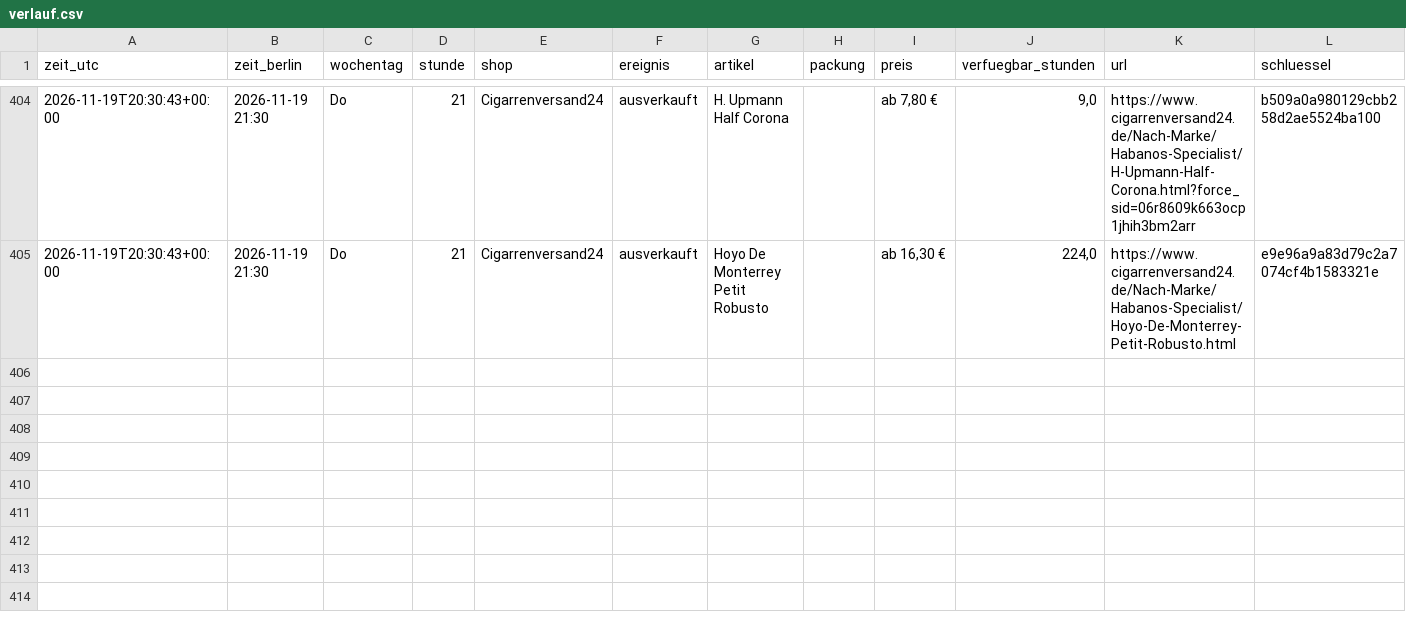
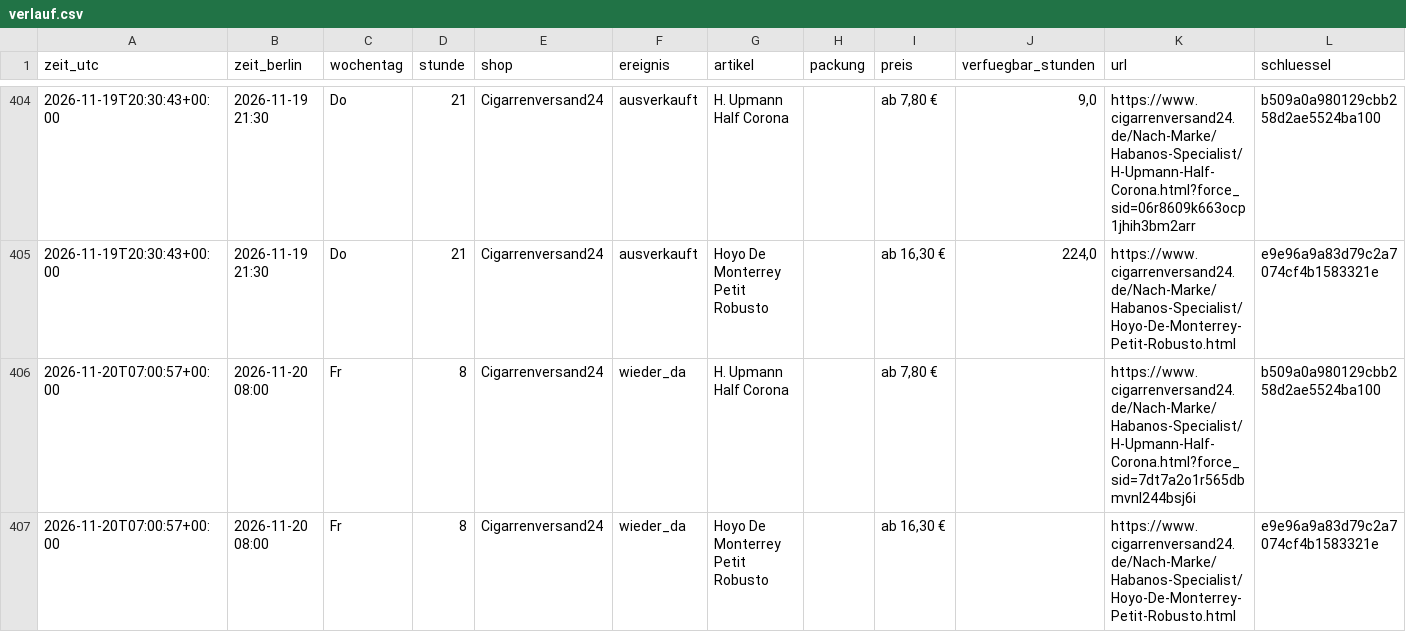
Before and after one commit to linusmw/habanos-waechter, a CSV file: verlauf.csv, drawn as a sheet; only a part is shown, gaps mark what is left out; the diff names each change by its address in the sheet, - before the commit and + after, or states it on an @@ line.

```diff
--- a/verlauf.csv
+++ b/verlauf.csv
+row 406: 2026-11-20T07:00:57+00:00 | 2026-11-20 08:00 | Fr | 8 | Cigarrenversand24 | wieder_da | H. Upmann Half Corona |  | ab 7,80 € |  | https://www.cigarrenversand24.de/Nach-Marke/Habanos-Specialist/H-Upmann-Half-Corona.html?force_sid=7dt7a2o1r565dbmvnl244bsj6i | b509a0a980129cbb258d2ae5524ba100
+row 407: 2026-11-20T07:00:57+00:00 | 2026-11-20 08:00 | Fr | 8 | Cigarrenversand24 | wieder_da | Hoyo De Monterrey Petit Robusto |  | ab 16,30 € |  | https://www.cigarrenversand24.de/Nach-Marke/Habanos-Specialist/Hoyo-De-Monterrey-Petit-Robusto.html | e9e96a9a83d79c2a7074cf4b1583321e
```
Also changed, not shown: 2 other files.
